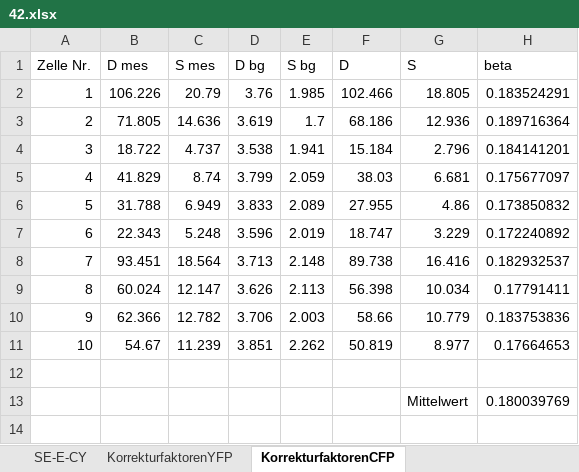
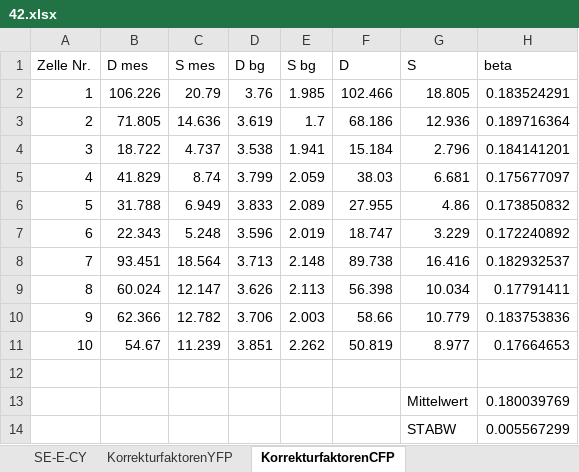
Before and after one commit to Phi-Laboratorys/PhyPraktikum, an Excel workbook: Versuch_FRET/04-Versuchsauswertung/Paul/42.xlsx, sheet KorrekturfaktorenCFP, drawn as a sheet; values as stored, in another font and other column widths than the file's, no borders; the diff names each change by its address in the sheet, - before the commit and + after, or states it on an @@ line.

```diff
--- a/Versuch_FRET/04-Versuchsauswertung/Paul/42.xlsx (sheet KorrekturfaktorenCFP)
+++ b/Versuch_FRET/04-Versuchsauswertung/Paul/42.xlsx (sheet KorrekturfaktorenCFP)
+row 14:  |  |  |  |  |  | STABW | 0.005567299
```
Also changed, not shown: sheet KorrekturfaktorenYFP, 15 other files.
